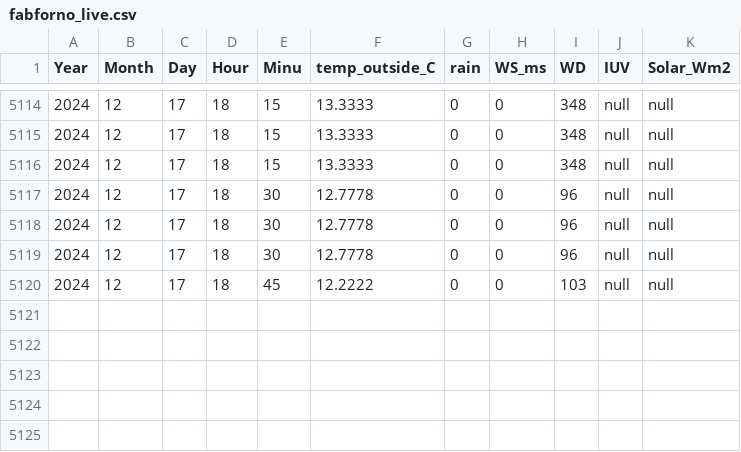
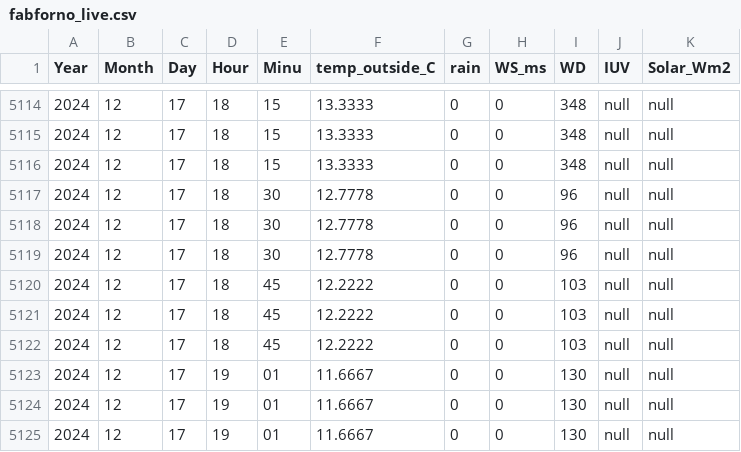
Before and after one commit to LudCano/pluvio-plots, a CSV file: FabForno/fabforno_live.csv, drawn as a sheet; only a part is shown, gaps mark what is left out; the diff names each change by its address in the sheet, - before the commit and + after, or states it on an @@ line.

```diff
--- a/FabForno/fabforno_live.csv
+++ b/FabForno/fabforno_live.csv
+row 5121: 2024 | 12 | 17 | 18 | 45 | 12.2222 | 0 | 0 | 103 | null | null
+row 5122: 2024 | 12 | 17 | 18 | 45 | 12.2222 | 0 | 0 | 103 | null | null
+row 5123: 2024 | 12 | 17 | 19 | 01 | 11.6667 | 0 | 0 | 130 | null | null
+row 5124: 2024 | 12 | 17 | 19 | 01 | 11.6667 | 0 | 0 | 130 | null | null
+row 5125: 2024 | 12 | 17 | 19 | 01 | 11.6667 | 0 | 0 | 130 | null | null
```
Also changed, not shown: CotaCota/cota_cota_live.csv, CotaCota/rain2024_live.csv, 5 other files.
